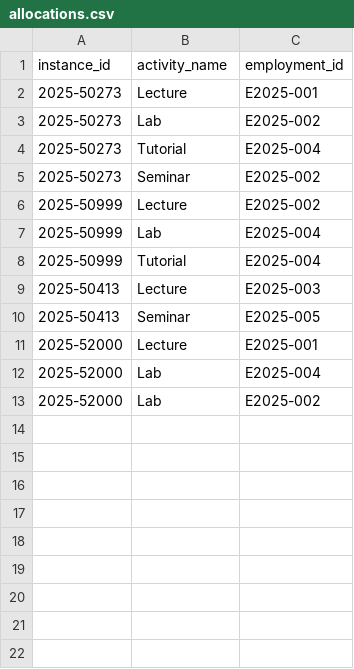
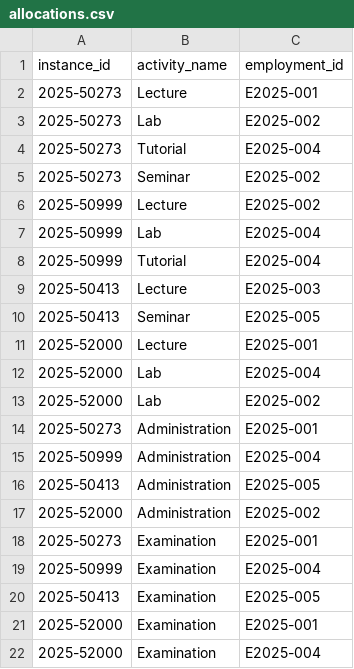
Before and after one commit to Panayiotiscyprus1/IV1351_project, a CSV file: seeds_csvs/allocations.csv, drawn as a sheet; the diff names each change by its address in the sheet, - before the commit and + after, or states it on an @@ line.

Commit message:
more allocations (basically added examination and administration allocated hours to all instances)

```diff
--- a/seeds_csvs/allocations.csv
+++ b/seeds_csvs/allocations.csv
+row 14: 2025-50273 | Administration | E2025-001
+row 15: 2025-50999 | Administration | E2025-004
+row 16: 2025-50413 | Administration | E2025-005
+row 17: 2025-52000 | Administration | E2025-002
+row 18: 2025-50273 | Examination | E2025-001
+row 19: 2025-50999 | Examination | E2025-004
+row 20: 2025-50413 | Examination | E2025-005
+row 21: 2025-52000 | Examination | E2025-001
+row 22: 2025-52000 | Examination | E2025-004
```
Also changed, not shown: seeds_csvs/planned_activity.csv, 1 other file.
